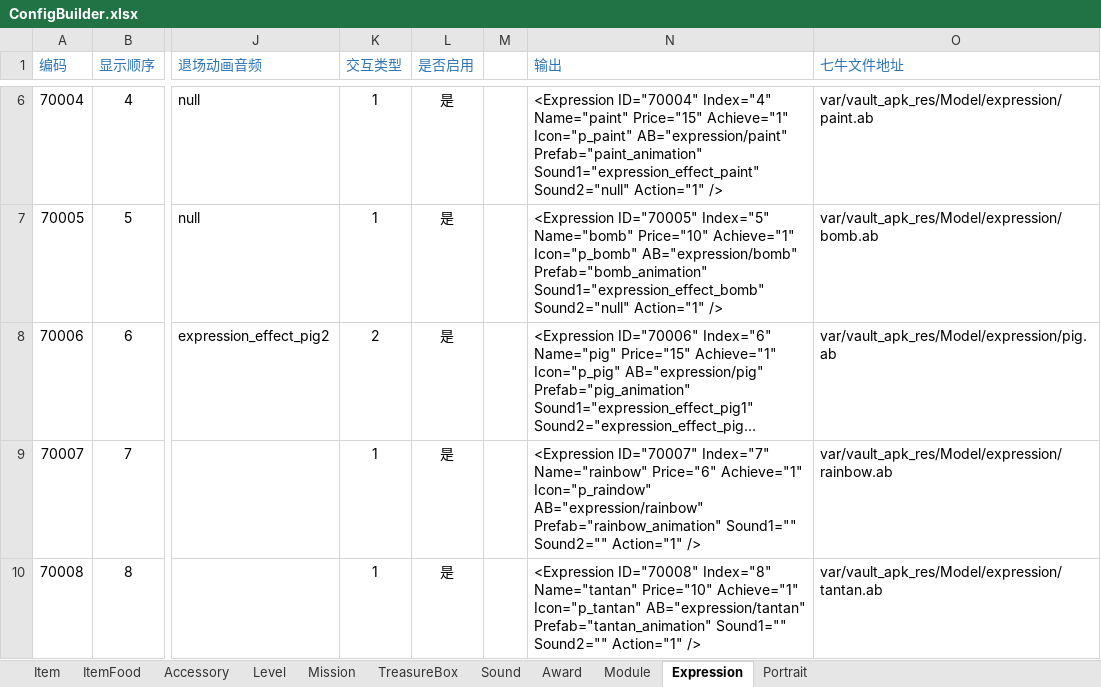
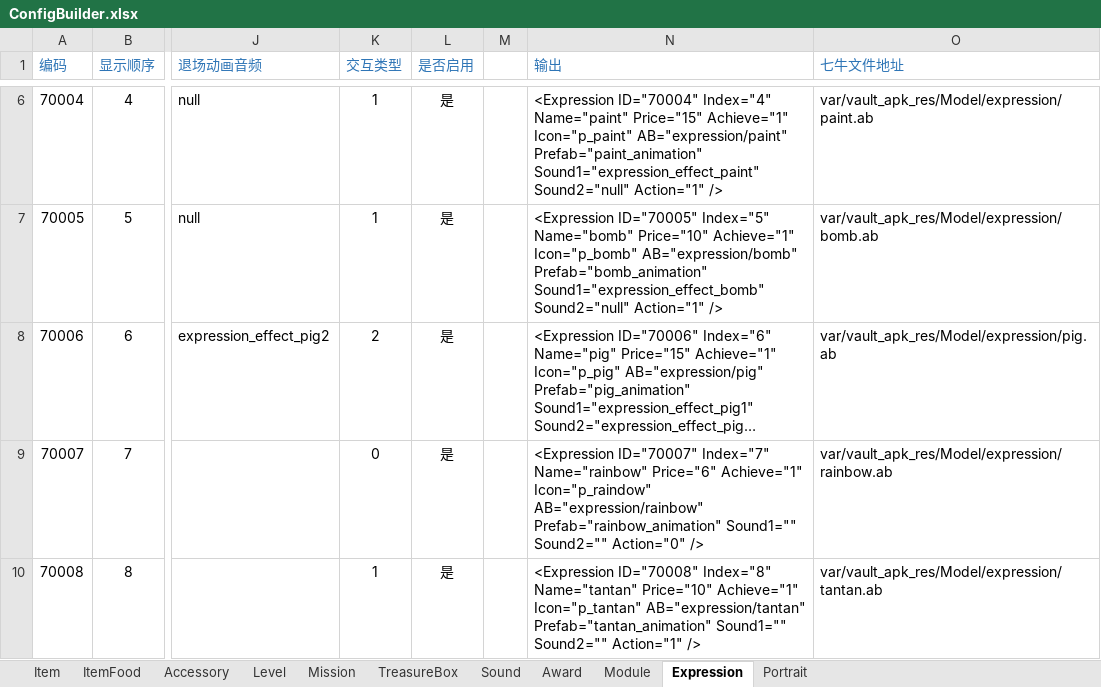
Before and after one commit to EarlyAnt/HankConfig, an Excel workbook: ConfigBuilder.xlsx, sheet Expression, drawn as a sheet; only a part is shown, gaps mark what is left out; long unchanged cells end in …; values as stored, in another font and other column widths than the file's, no borders; conditional formats not drawn; the diff names each change by its address in the sheet, - before the commit and + after, or states it on an @@ line.

Commit message:
1.Expression.xml配置文件，rainbow表情的交互方式改为点击消失。

```diff
--- a/ConfigBuilder.xlsx (sheet Expression)
+++ b/ConfigBuilder.xlsx (sheet Expression)
-K9 (交互类型): 1
+K9 (交互类型): 0
-N9 (输出): …Sound1="" Sound2="" Action="1" />
+N9 (输出): …Sound1="" Sound2="" Action="0" />
```
Also changed, not shown: charts or pictures, 1 other file.
